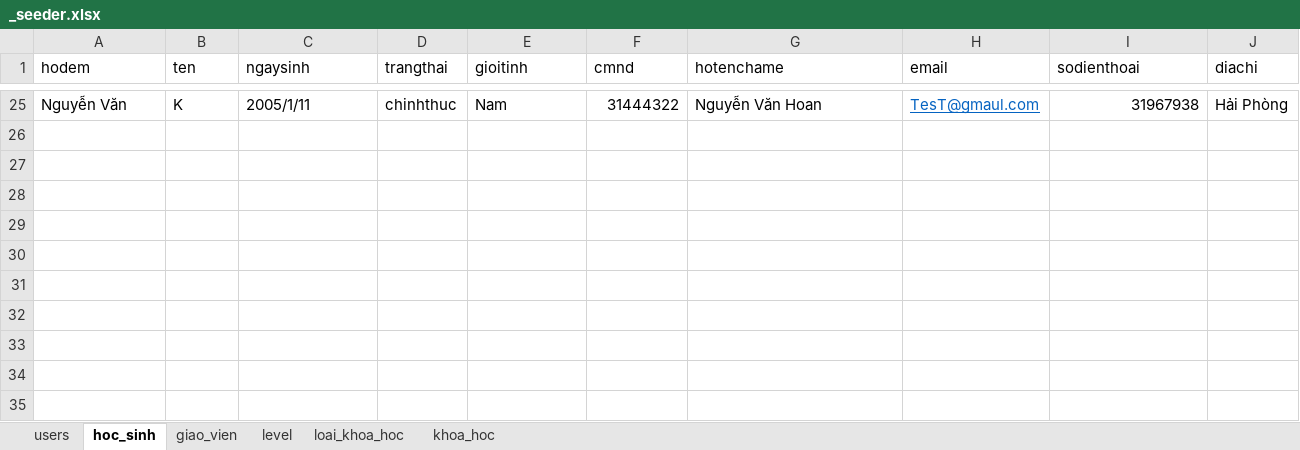
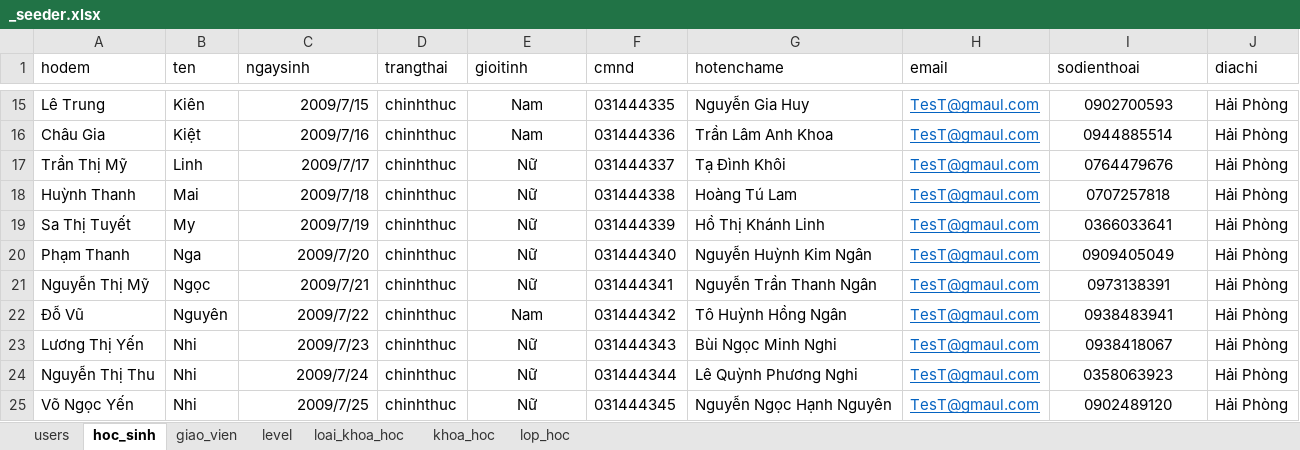
Before and after one commit to kehuydiet9x1998/DoAn_Final, an Excel workbook: database/seeders/_seeder.xlsx, sheet hoc_sinh, drawn as a sheet; only a part is shown, gaps mark what is left out; values as stored, in another font and other column widths than the file's, no borders; addresses are those after the commit; the diff covers the shown part only; the diff names each change by its address in the sheet, - before the commit and + after, or states it on an @@ line.

```diff
--- a/database/seeders/_seeder.xlsx (sheet hoc_sinh)
+++ b/database/seeders/_seeder.xlsx (sheet hoc_sinh)
+sheet tab: lop_hoc
-A15 (hodem): Nguyễn Văn
+A15 (hodem): Lê Trung
-B15 (ten): K
+B15 (ten): Kiên
-C15 (ngaysinh): 2005/1/11
+C15 (ngaysinh): 2009/7/15
-C15 alignment: left
+C15 alignment: right
-E15 alignment: left
+E15 alignment: center
-F15 (cmnd): 31444322
+F15 (cmnd): 031444335
-G15 (hotenchame): Nguyễn Văn Hoan
+G15 (hotenchame): Nguyễn Gia Huy
-I15 (sodienthoai): 31967938
+I15 (sodienthoai): 0902700593
-I15 alignment: right
+I15 alignment: center
+row 16: Châu Gia | Kiệt | 2009/7/16 | chinhthuc | Nam | 031444336 | Trần Lâm Anh Khoa | TesT@gmaul.com | 0944885514 | Hải Phòng
+row 17: Trần Thị Mỹ | Linh | 2009/7/17 | chinhthuc | Nữ | 031444337 | Tạ Đình Khôi | TesT@gmaul.com | 0764479676 | Hải Phòng
+row 18: Huỳnh Thanh | Mai | 2009/7/18 | chinhthuc | Nữ | 031444338 | Hoàng Tú Lam | TesT@gmaul.com | 0707257818 | Hải Phòng
+row 19: Sa Thị Tuyết | My | 2009/7/19 | chinhthuc | Nữ | 031444339 | Hồ Thị Khánh Linh | TesT@gmaul.com | 0366033641 | Hải Phòng
+row 20: Phạm Thanh | Nga | 2009/7/20 | chinhthuc | Nữ | 031444340 | Nguyễn Huỳnh Kim Ngân | TesT@gmaul.com | 0909405049 | Hải Phòng
+row 21: Nguyễn Thị Mỹ | Ngọc | 2009/7/21 | chinhthuc | Nữ | 031444341 | Nguyễn Trần Thanh Ngân | TesT@gmaul.com | 0973138391 | Hải Phòng
+row 22: Đỗ Vũ | Nguyên | 2009/7/22 | chinhthuc | Nam | 031444342 | Tô Huỳnh Hồng Ngân | TesT@gmaul.com | 0938483941 | Hải Phòng
+row 23: Lương Thị Yến | Nhi | 2009/7/23 | chinhthuc | Nữ | 031444343 | Bùi Ngọc Minh Nghi | TesT@gmaul.com | 0938418067 | Hải Phòng
+row 24: Nguyễn Thị Thu | Nhi | 2009/7/24 | chinhthuc | Nữ | 031444344 | Lê Quỳnh Phương Nghi | TesT@gmaul.com | 0358063923 | Hải Phòng
+row 25: Võ Ngọc Yến | Nhi | 2009/7/25 | chinhthuc | Nữ | 031444345 | Nguyễn Ngọc Hạnh Nguyên | TesT@gmaul.com | 0902489120 | Hải Phòng
```
Also changed, not shown: 13 added rows and 23 removed rows elsewhere in this sheet, sheet khoa_hoc, 24 other files.
